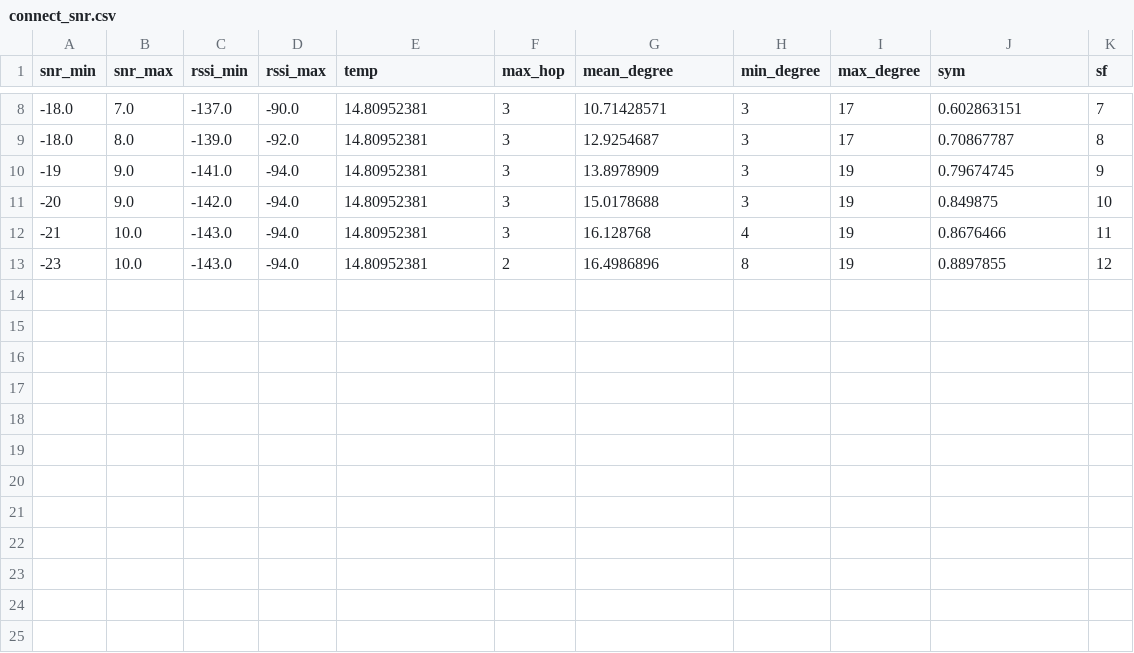
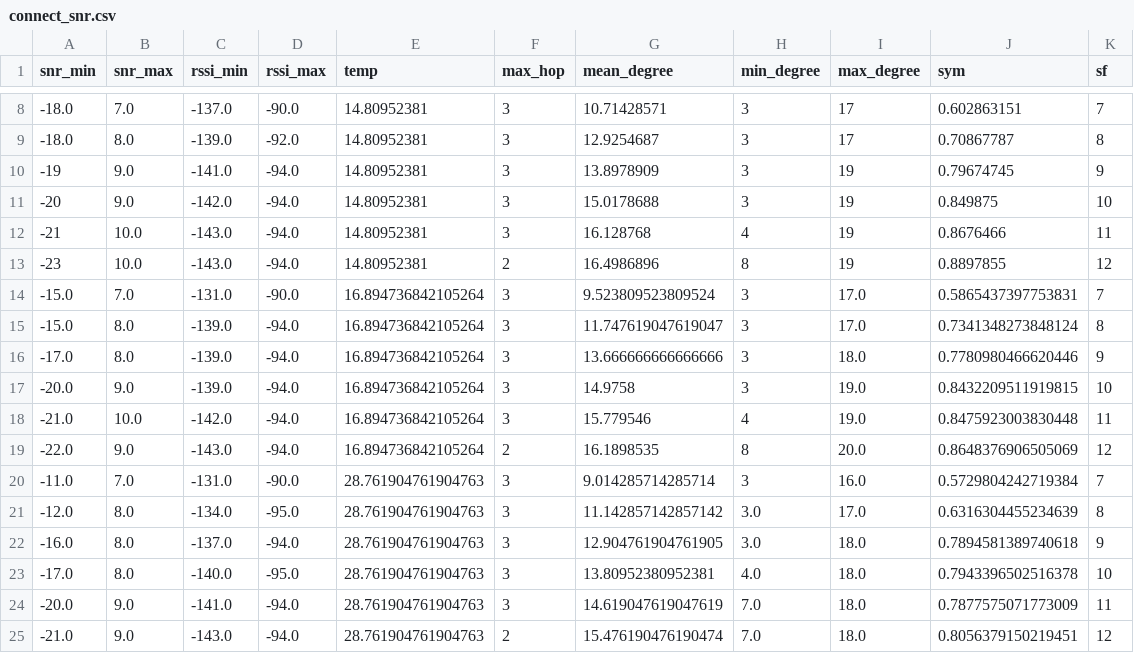
Before and after one commit to sari-wesg/ChirpBox, a CSV file: chirpbox manager/statistics_process/ewsn_data/connect_snr.csv, drawn as a sheet; only a part is shown, gaps mark what is left out.

```diff
--- a/chirpbox manager/statistics_process/ewsn_data/connect_snr.csv
+++ b/chirpbox manager/statistics_process/ewsn_data/connect_snr.csv
@@ -13 +13,13 @@ snr_min,snr_max,rssi_min,rssi_max,temp,max_hop,mean_degree,min_degree,max_degree
 -23,10.0,-143.0,-94.0,14.80952381,2,16.4986896,8,19,0.8897855,12
+-15.0,7.0,-131.0,-90.0,16.894736842105264,3,9.523809523809524,3,17.0,0.5865437397753831,7
+-15.0,8.0,-139.0,-94.0,16.894736842105264,3,11.747619047619047,3,17.0,0.7341348273848124,8
+-17.0,8.0,-139.0,-94.0,16.894736842105264,3,13.666666666666666,3,18.0,0.7780980466620446,9
+-20.0,9.0,-139.0,-94.0,16.894736842105264,3,14.9758,3,19.0,0.8432209511919815,10
+-21.0,10.0,-142.0,-94.0,16.894736842105264,3,15.779546,4,19.0,0.8475923003830448,11
+-22.0,9.0,-143.0,-94.0,16.894736842105264,2,16.1898535,8,20.0,0.8648376906505069,12
+-11.0,7.0,-131.0,-90.0,28.761904761904763,3,9.014285714285714,3,16.0,0.5729804242719384,7
+-12.0,8.0,-134.0,-95.0,28.761904761904763,3,11.142857142857142,3.0,17.0,0.6316304455234639,8
+-16.0,8.0,-137.0,-94.0,28.761904761904763,3,12.904761904761905,3.0,18.0,0.7894581389740618,9
+-17.0,8.0,-140.0,-95.0,28.761904761904763,3,13.80952380952381,4.0,18.0,0.7943396502516378,10
+-20.0,9.0,-141.0,-94.0,28.761904761904763,3,14.619047619047619,7.0,18.0,0.7877575071773009,11
+-21.0,9.0,-143.0,-94.0,28.761904761904763,2,15.476190476190474,7.0,18.0,0.8056379150219451,12
```
Also changed, not shown: chirpbox manager/statistics_process/ewsn_data/dissem_col_sf_lbt_5kb_1kb_energy.csv, 18 other files.
